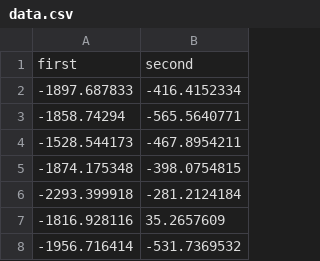
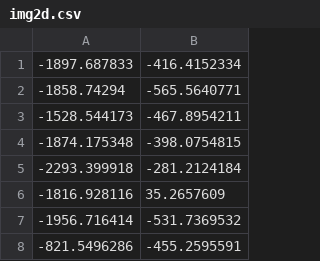
Before and after one commit to ZechangSun/VisHW, a CSV file: PCA/img2d.csv (was PCA/data.csv), drawn as a sheet; only a part is shown; the shorter side is filled out with more unchanged rows.

```diff
--- a/PCA/data.csv
+++ b/PCA/img2d.csv
@@ -1,2 +1 @@
-first,second
 -1897.687833,-416.4152334
```
Also changed, not shown: 14 other files.
